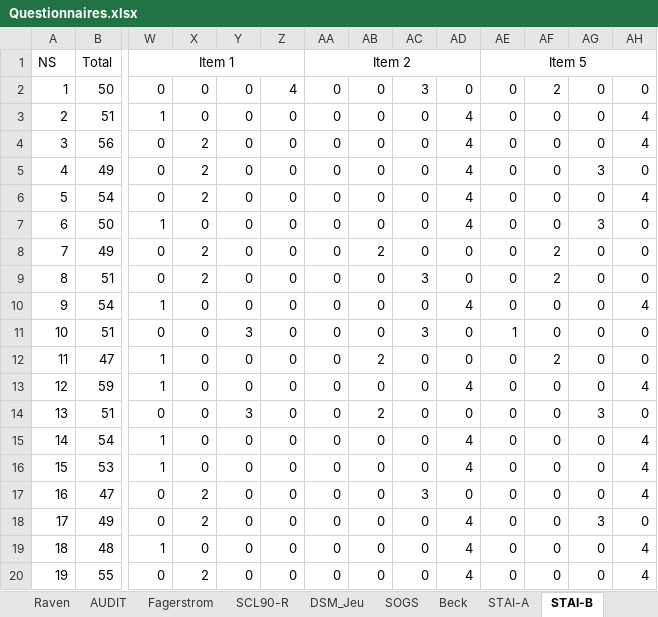
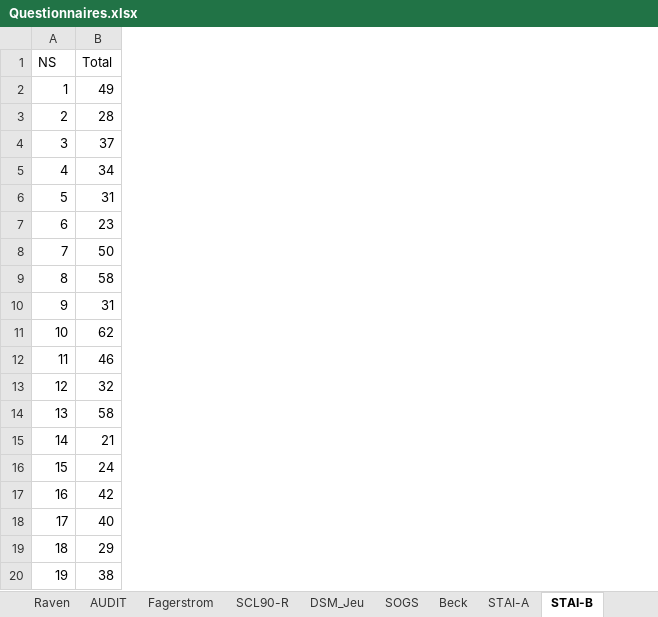
Before and after one commit to FWyckmans/MBMF_Study2, an Excel workbook: Raw_Data/Questionnaires.xlsx, sheet STAI-B, drawn as a sheet; only a part is shown, gaps mark what is left out; values as stored, in another font and other column widths than the file's, no borders; removed rows and columns are numbered as before the commit, all else as after; the diff covers the shown part only; the diff names each change by its address in the sheet, - before the commit and + after, or states it on an @@ line.

```diff
--- a/Raw_Data/Questionnaires.xlsx (sheet STAI-B)
+++ b/Raw_Data/Questionnaires.xlsx (sheet STAI-B)
-column W, rows 1-20: Item 1 | 0 | 1 | 0 | 0 | 0 | 1 | 0 | 0 | 1 | 0 | 1 | 1 | 0 | 1 | 1 | 0 | 0 | 1 | 0
-column X, rows 2-20: 0 | 0 | 2 | 2 | 2 | 0 | 2 | 2 | 0 | 0 | 0 | 0 | 0 | 0 | 0 | 2 | 2 | 0 | 2
-column Y, rows 2-20: 0 | 0 | 0 | 0 | 0 | 0 | 0 | 0 | 0 | 3 | 0 | 0 | 3 | 0 | 0 | 0 | 0 | 0 | 0
-column Z, rows 2-20: 4 | 0 | 0 | 0 | 0 | 0 | 0 | 0 | 0 | 0 | 0 | 0 | 0 | 0 | 0 | 0 | 0 | 0 | 0
-column AA, rows 1-20: Item 2 | 0 | 0 | 0 | 0 | 0 | 0 | 0 | 0 | 0 | 0 | 0 | 0 | 0 | 0 | 0 | 0 | 0 | 0 | 0
-column AB, rows 2-20: 0 | 0 | 0 | 0 | 0 | 0 | 2 | 0 | 0 | 0 | 2 | 0 | 2 | 0 | 0 | 0 | 0 | 0 | 0
-column AC, rows 2-20: 3 | 0 | 0 | 0 | 0 | 0 | 0 | 3 | 0 | 3 | 0 | 0 | 0 | 0 | 0 | 3 | 0 | 0 | 0
-column AD, rows 2-20: 0 | 4 | 4 | 4 | 4 | 4 | 0 | 0 | 4 | 0 | 0 | 4 | 0 | 4 | 4 | 0 | 4 | 4 | 4
-column AE, rows 1-20: Item 5 | 0 | 0 | 0 | 0 | 0 | 0 | 0 | 0 | 0 | 1 | 0 | 0 | 0 | 0 | 0 | 0 | 0 | 0 | 0
-column AF, rows 2-20: 2 | 0 | 0 | 0 | 0 | 0 | 2 | 2 | 0 | 0 | 2 | 0 | 0 | 0 | 0 | 0 | 0 | 0 | 0
-column AG, rows 2-20: 0 | 0 | 0 | 3 | 0 | 3 | 0 | 0 | 0 | 0 | 0 | 0 | 3 | 0 | 0 | 0 | 3 | 0 | 0
-column AH, rows 2-20: 0 | 4 | 4 | 0 | 4 | 0 | 0 | 0 | 4 | 0 | 0 | 4 | 0 | 4 | 4 | 4 | 0 | 4 | 4
-B2: 50
+B2: 49
-B3: 51
+B3: 28
-B4: 56
+B4: 37
-B5: 49
+B5: 34
-B6: 54
+B6: 31
-B7: 50
+B7: 23
-B8: 49
+B8: 50
-B9: 51
+B9: 58
-B10: 54
+B10: 31
-B11: 51
+B11: 62
-B12: 47
+B12: 46
-B13: 59
+B13: 32
-B14: 51
+B14: 58
-B15: 54
+B15: 21
-B16: 53
+B16: 24
-B17: 47
+B17: 42
-B18: 49
+B18: 40
-B19: 48
+B19: 29
-B20: 55
+B20: 38
```
Also changed, not shown: 29 added rows, 28 removed columns, 184 edited cells and row numbers in column A elsewhere in this sheet, sheet Total, sheet SCL90-R, sheet AEQ, sheet SPSRQ, sheet UPPS, sheet CoH, 13 more sheets, Output/dDescrGrp.xlsx, Output/dDescrW.xlsx, 5 other files.
